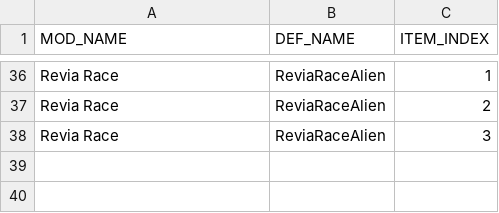
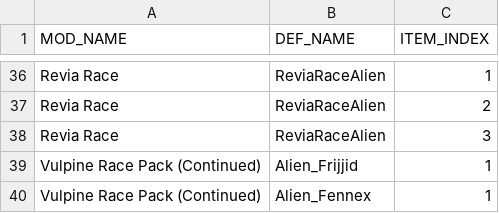
Before and after one commit to Niwatori401/RimRound, a CSV file: 1.4/Patches/PatchMaker/removeScaleWithBodyDrawsizeTag.csv, drawn as a sheet; only a part is shown, gaps mark what is left out; the diff names each change by its address in the sheet, - before the commit and + after, or states it on an @@ line.

Commit message:
Fix tail size for races added by 'Vulpine Race Pack (Continued)'

```diff
--- a/1.4/Patches/PatchMaker/removeScaleWithBodyDrawsizeTag.csv
+++ b/1.4/Patches/PatchMaker/removeScaleWithBodyDrawsizeTag.csv
+row 39: Vulpine Race Pack (Continued) | Alien_Frijjid | 1
+row 40: Vulpine Race Pack (Continued) | Alien_Fennex | 1
```
Also changed, not shown: 6 other files.
